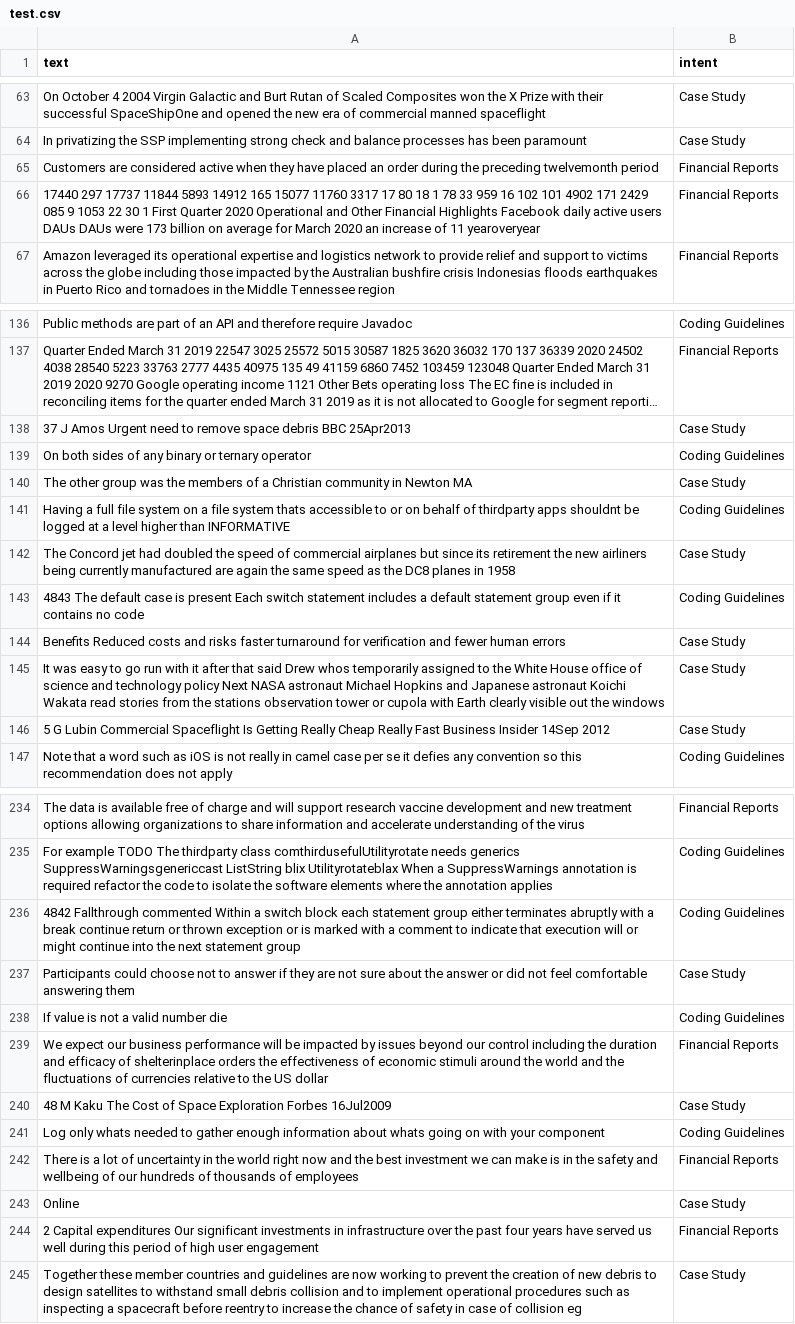
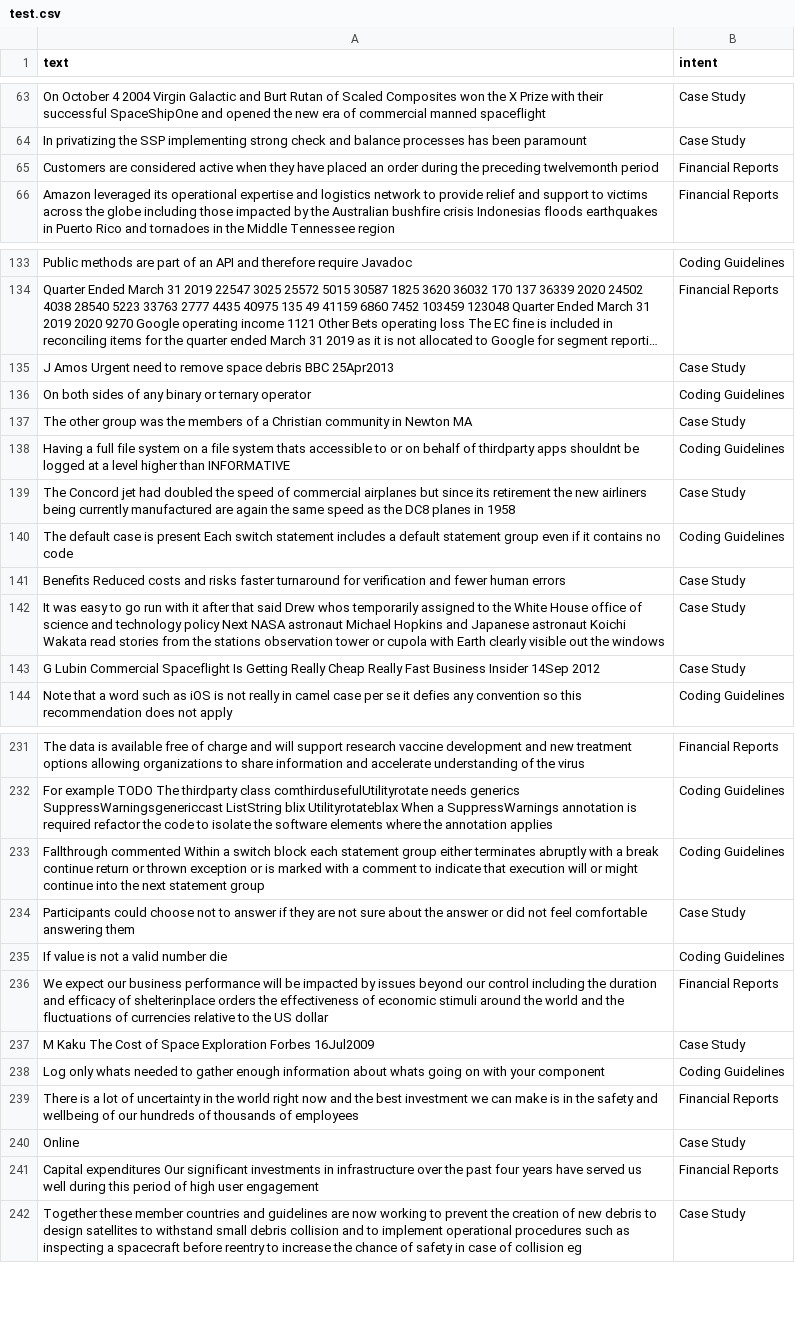
Before and after one commit to Soumi7/EY_GDS_Project, a CSV file: test.csv, drawn as a sheet; only a part is shown, gaps mark what is left out; long unchanged cells end in …; removed rows and columns are numbered as before the commit, all else as after; the diff covers the shown part only; the diff names each change by its address in the sheet, - before the commit and + after, or states it on an @@ line.

```diff
--- a/test.csv
+++ b/test.csv
-row 66: 17440 297 17737 11844 5893 14912 165 15077 11760 3317 17 80 18 1 78 33 959 16 102 101 4902 171 2429 085 9 1053 22 30 1 First Quarter 2020 Operational and Other Financial Highlights Facebook daily active users DAUs DAUs were 173 billion on average for March 2020 an increase of 11 yearoveryear | Financial Reports
-A135 (text): 37 J Amos…
+A135 (text): J Amos…
-A140 (text): 4843 The default…
+A140 (text): The default…
-A143 (text): 5 G Lubin…
+A143 (text): G Lubin…
-A233 (text): 4842 Fallthrough commented…
+A233 (text): Fallthrough commented…
-A237 (text): 48 M Kaku…
+A237 (text): M Kaku…
-A241 (text): 2 Capital expenditures…
+A241 (text): Capital expenditures…
```
Also changed, not shown: 2 removed rows and 34 edited cells elsewhere in this file, 2 other files.
